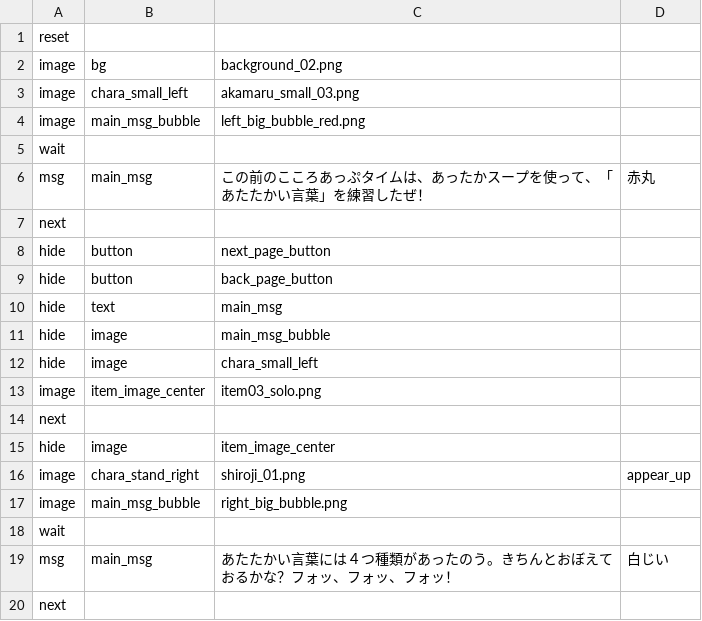
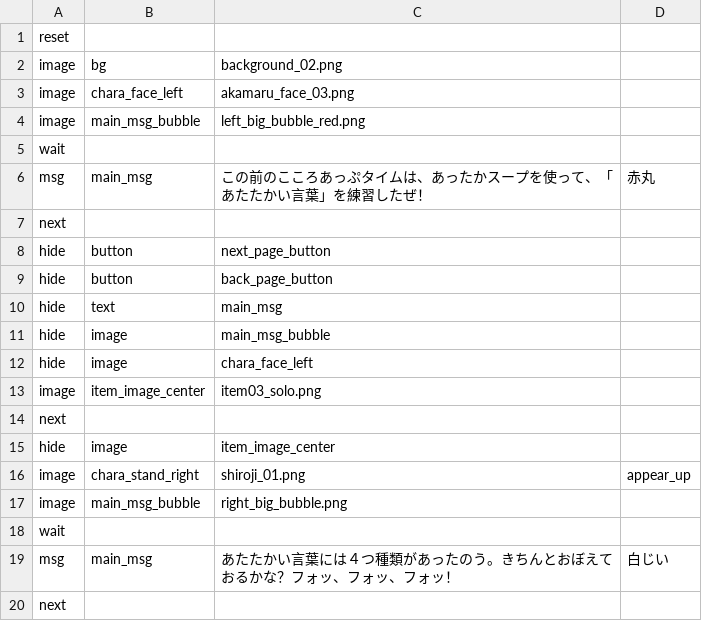
Before and after one commit to syungsan/KokoroUpTime, a CSV file: KokoroUpTime/Scenarios/chapter4.csv, drawn as a sheet.

```diff
--- a/KokoroUpTime/Scenarios/chapter4.csv
+++ b/KokoroUpTime/Scenarios/chapter4.csv
@@ -2,3 +2,3 @@
 image,bg,background_02.png
-image,chara_small_left,akamaru_small_03.png
+image,chara_face_left,akamaru_face_03.png
 image,main_msg_bubble,left_big_bubble_red.png
@@ -11,3 +11,3 @@ hide,text,main_msg
 hide,image,main_msg_bubble
-hide,image,chara_small_left
+hide,image,chara_face_left
 image,item_image_center,item03_solo.png
```
Also changed, not shown: KokoroUpTime/Scenarios/chapter1.csv, KokoroUpTime/Scenarios/chapter2.csv, 36 other files.
